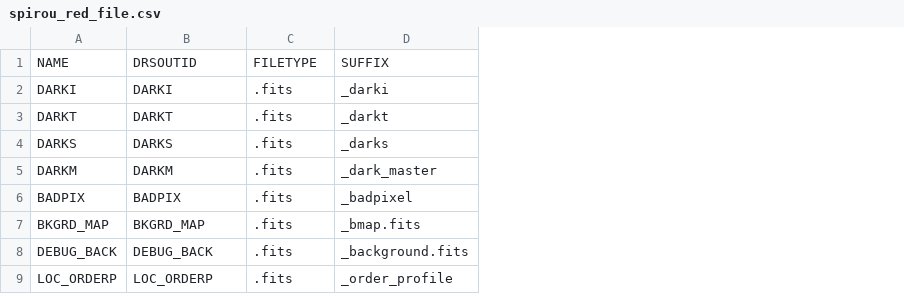
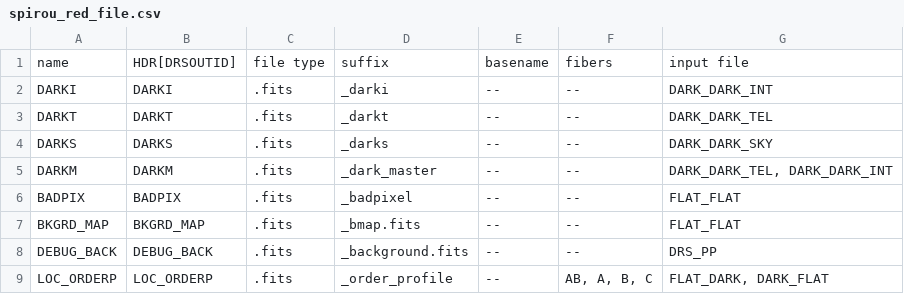
Before and after one commit to njcuk9999/apero-drs, a CSV file: documentation/working/dev/definitions/spirou_red_file.csv, drawn as a sheet; only a part is shown; removed rows and columns are numbered as before the commit, all else as after; the diff names each change by its address in the sheet, - before the commit and + after, or states it on an @@ line.

Commit message:
apero.tools.module.documentation - add to file definitions documentation nirps + spirou

```diff
--- a/documentation/working/dev/definitions/spirou_red_file.csv
+++ b/documentation/working/dev/definitions/spirou_red_file.csv
+column E, rows 2-9: all --
+column F, rows 2-9: -- | -- | -- | -- | -- | -- | -- | AB, A, B, C
+column G, rows 2-9: DARK_DARK_INT | DARK_DARK_TEL | DARK_DARK_SKY | DARK_DARK_TEL, DARK_DARK_INT | FLAT_FLAT | FLAT_FLAT | DRS_PP | FLAT_DARK, DARK_FLAT
-row 1: NAME | DRSOUTID | FILETYPE | SUFFIX
+row 1: name | HDR[DRSOUTID] | file type | suffix | basename | fibers | input file
```
Also changed, not shown: documentation/working/dev/definitions/spirou_calib_file.csv, documentation/working/dev/definitions/spirou_raw_file.csv, 55 other files.
